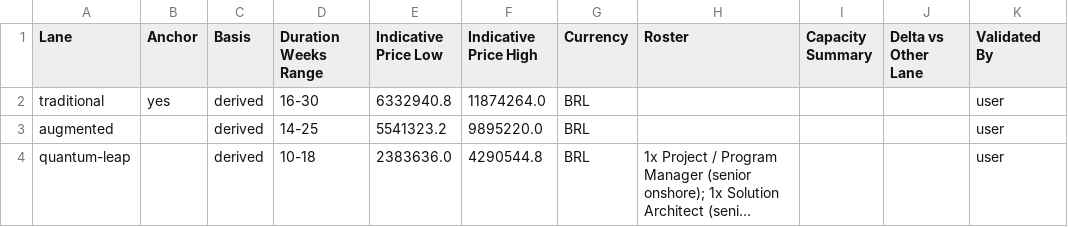
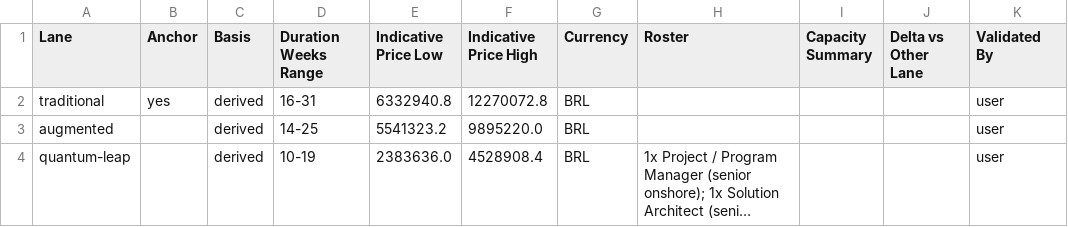
Before and after one commit to nfilho-salesforce/salesforce, a CSV file: Scopezilla/PRODESP-DER/data/csv/13-estimate-comparison.csv, drawn as a sheet; only a part is shown; long unchanged cells end in …; the diff names each change by its address in the sheet, - before the commit and + after, or states it on an @@ line.

```diff
--- a/Scopezilla/PRODESP-DER/data/csv/13-estimate-comparison.csv
+++ b/Scopezilla/PRODESP-DER/data/csv/13-estimate-comparison.csv
-D2 (Duration Weeks Range): 16-30
+D2 (Duration Weeks Range): 16-31
-F2 (Indicative Price High): 11874264.0
+F2 (Indicative Price High): 12270072.8
-D4 (Duration Weeks Range): 10-18
+D4 (Duration Weeks Range): 10-19
-F4 (Indicative Price High): 4290544.8
+F4 (Indicative Price High): 4528908.4
```
Also changed, not shown: Scopezilla/PRODESP-DER/data/csv/01-epics.csv, Scopezilla/PRODESP-DER/data/csv/01-gap-analysis.csv, 26 other files.
